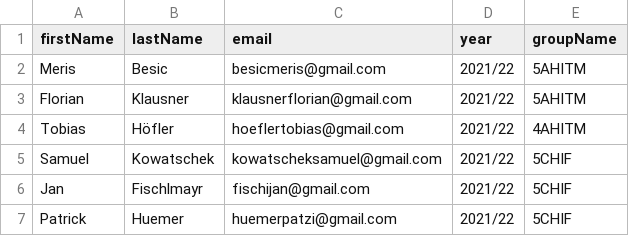
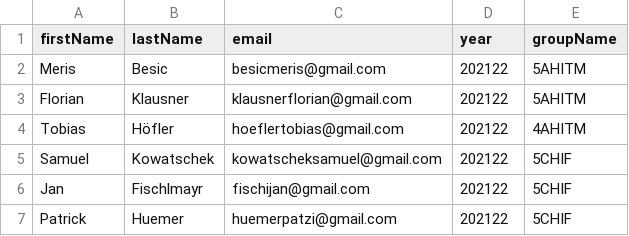
Before and after one commit to merisbsc/LeoForms, a CSV file: backend/src/main/resources/students.csv, drawn as a sheet.

Commit message:
reading and saving students work

```diff
--- a/backend/src/main/resources/students.csv
+++ b/backend/src/main/resources/students.csv
@@ -1,7 +1,7 @@
 firstName;lastName;email;year;groupName
-Meris;Besic;besicmeris@gmail.com;2021/22;5AHITM
-Florian;Klausner;klausnerflorian@gmail.com;2021/22;5AHITM
-Tobias;Höfler;hoeflertobias@gmail.com;2021/22;4AHITM
-Samuel;Kowatschek;kowatscheksamuel@gmail.com;2021/22;5CHIF
-Jan;Fischlmayr;fischijan@gmail.com;2021/22;5CHIF
-Patrick;Huemer;huemerpatzi@gmail.com;2021/22;5CHIF
+Meris;Besic;besicmeris@gmail.com;202122;5AHITM
+Florian;Klausner;klausnerflorian@gmail.com;202122;5AHITM
+Tobias;Höfler;hoeflertobias@gmail.com;202122;4AHITM
+Samuel;Kowatschek;kowatscheksamuel@gmail.com;202122;5CHIF
+Jan;Fischlmayr;fischijan@gmail.com;202122;5CHIF
+Patrick;Huemer;huemerpatzi@gmail.com;202122;5CHIF
```
Also changed, not shown: 5 other files.
